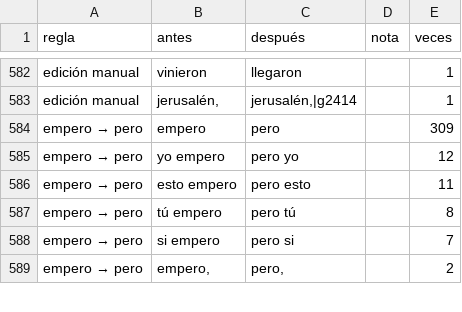
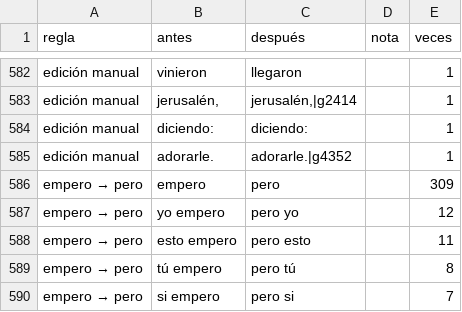
Before and after one commit to saulizar93/bible-app, a CSV file: scripts/rvo/changes/resumen.csv, drawn as a sheet; only a part is shown, gaps mark what is left out; the shorter side is filled out with more unchanged rows.

```diff
--- a/scripts/rvo/changes/resumen.csv
+++ b/scripts/rvo/changes/resumen.csv
@@ -583,2 +583,4 @@ edición manual,vinieron,llegaron,,1
 edición manual,"jerusalén,","jerusalén,|g2414",,1
+edición manual,diciendo:,diciendo:,,1
+edición manual,adorarle.,adorarle.|g4352,,1
 empero → pero,empero,pero,,309
```
Also changed, not shown: 4 other files.
